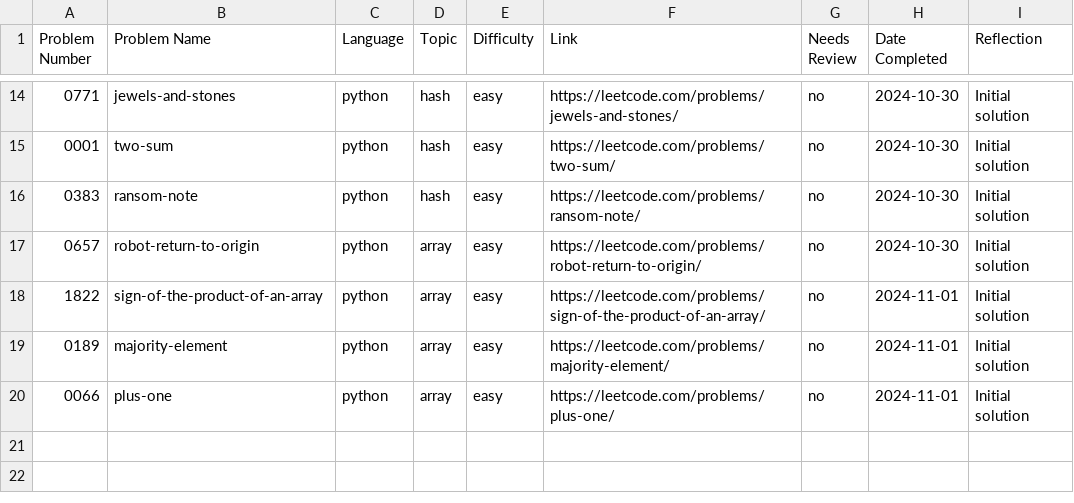
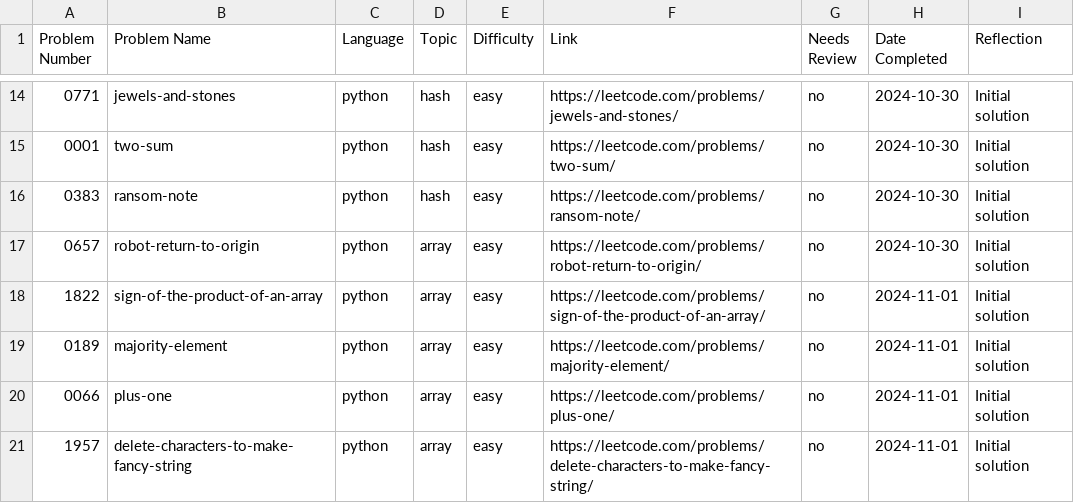
Before and after one commit to ElfarraDev/LeetcodeSolutions, a CSV file: leetcode_log.csv, drawn as a sheet; only a part is shown, gaps mark what is left out; the diff names each change by its address in the sheet, - before the commit and + after, or states it on an @@ line.

Commit message:
Add solution for LeetCode 1957: delete-characters-to-make-fancy-string (python, array, easy)

```diff
--- a/leetcode_log.csv
+++ b/leetcode_log.csv
+row 21: 1957 | delete-characters-to-make-fancy-string | python | array | easy | https://leetcode.com/problems/delete-characters-to-make-fancy-string/ | no | 2024-11-01 | Initial solution
```
Also changed, not shown: 2 other files.
